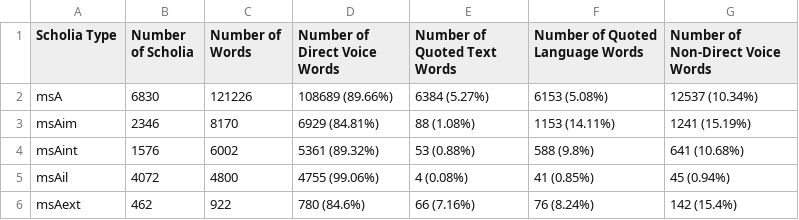
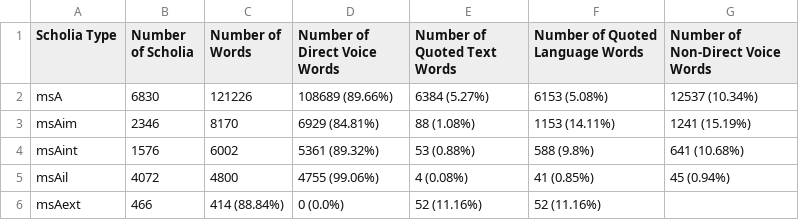
Before and after one commit to cjschu17/Thesis2016-2017, a TSV file: Data/DiscourseHistogram.tsv, drawn as a sheet.

Commit message:
Update DiscourseHistogram.tsv

```diff
--- a/Data/DiscourseHistogram.tsv
+++ b/Data/DiscourseHistogram.tsv
@@ -5,2 +5,2 @@ msAint	1576	6002	5361 (89.32%)	53 (0.88%)	588 (9.8%)	641 (10.68%)
 msAil	4072	4800	4755 (99.06%)	4 (0.08%)	41 (0.85%)	45 (0.94%)
-msAext	462	922	780 (84.6%)	66 (7.16%)	76 (8.24%)	142 (15.4%)
+msAext	466	414 (88.84%)	0 (0.0%)	52 (11.16%)	52 (11.16%)
```
